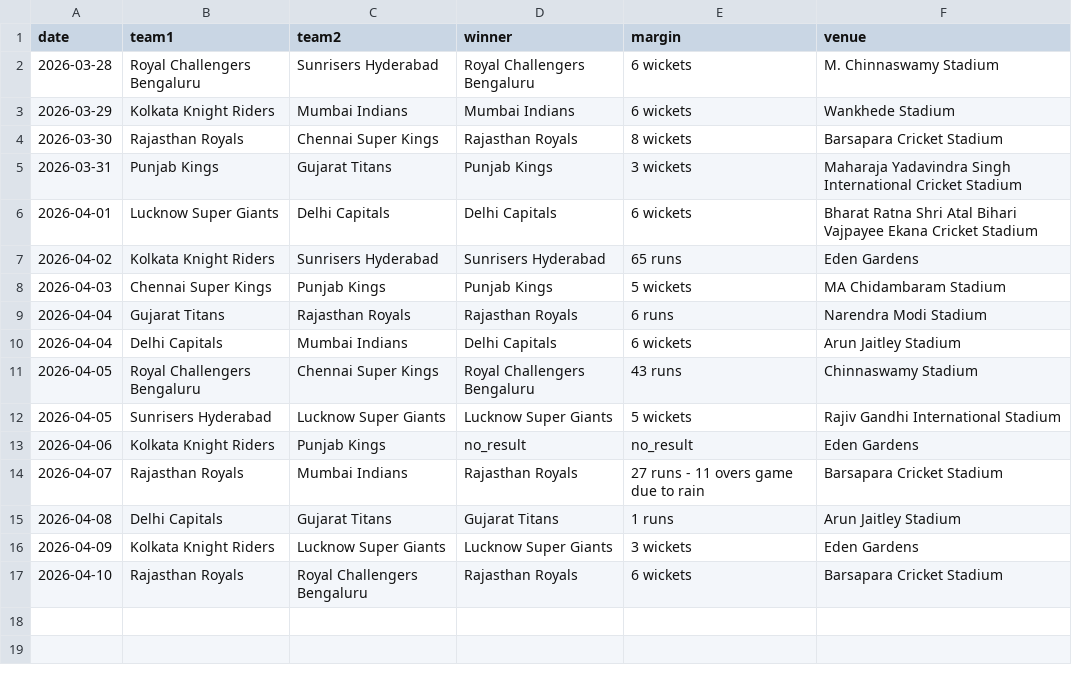
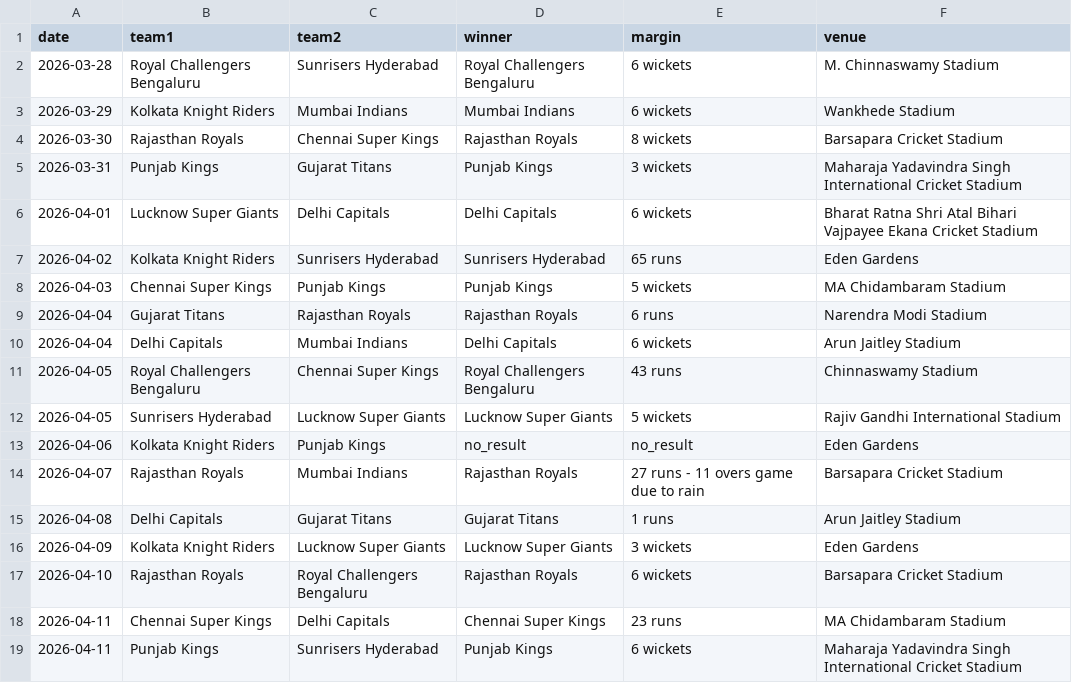
Before and after one commit to mukundladdha/ipl-predictor-website, a CSV file: data/results.csv, drawn as a sheet.

```diff
--- a/data/results.csv
+++ b/data/results.csv
@@ -17 +17,3 @@ date,team1,team2,winner,margin,venue
 2026-04-10,Rajasthan Royals,Royal Challengers Bengaluru,Rajasthan Royals,6 wickets,Barsapara Cricket Stadium
+2026-04-11,Chennai Super Kings,Delhi Capitals,Chennai Super Kings,23 runs,MA Chidambaram Stadium
+2026-04-11,Punjab Kings,Sunrisers Hyderabad,Punjab Kings,6 wickets,Maharaja Yadavindra Singh International Cricket Stadium
```
Also changed, not shown: 4 other files.
